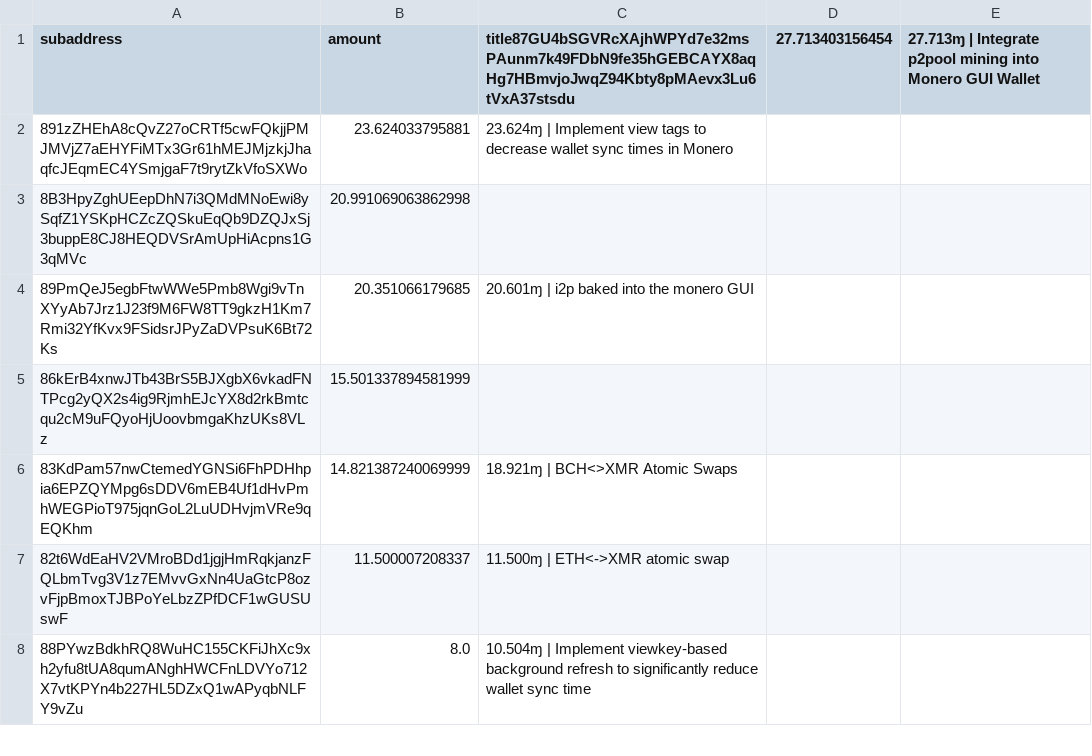
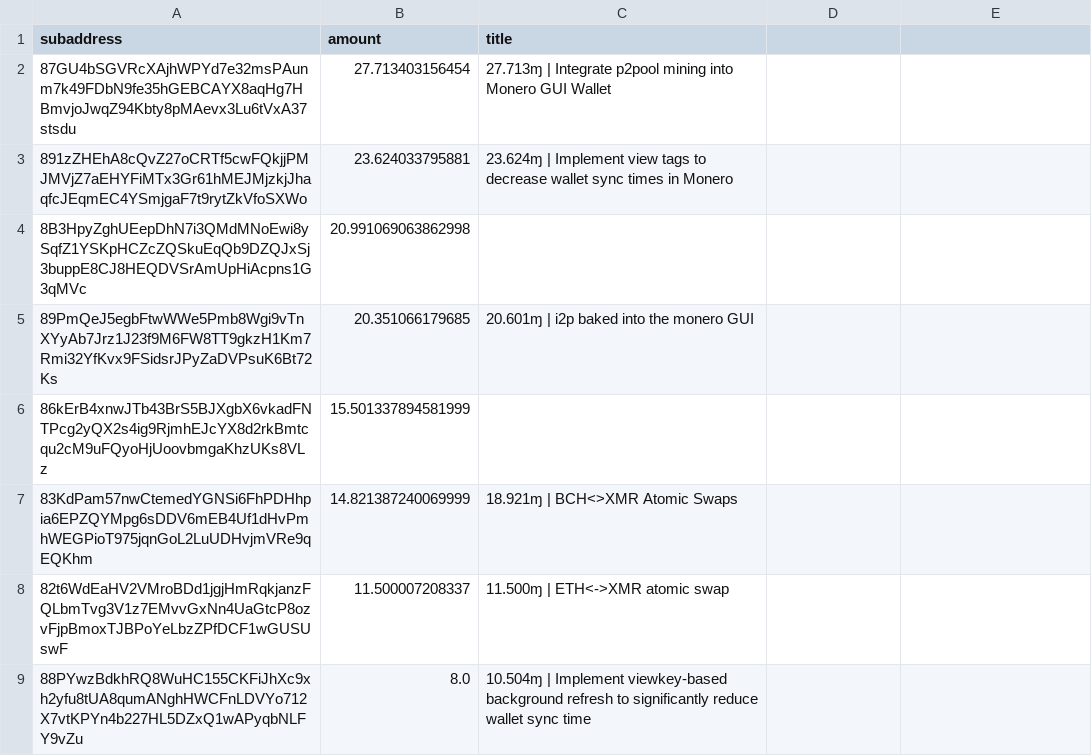
Before and after one commit to plowsof/check-monero-bounties-subad, a CSV file: bounty-totals.csv, drawn as a sheet; only a part is shown.

Commit message:
Update bounty-totals.csv

```diff
--- a/bounty-totals.csv
+++ b/bounty-totals.csv
@@ -1,2 +1,3 @@
-subaddress,amount,title87GU4bSGVRcXAjhWPYd7e32msPAunm7k49FDbN9fe35hGEBCAYX8aqHg7HBmvjoJwqZ94Kbty8pMAevx3Lu6tVxA37stsdu,27.713403156454,27.713ɱ | Integrate p2pool mining into Monero GUI Wallet
+subaddress,amount,title
+87GU4bSGVRcXAjhWPYd7e32msPAunm7k49FDbN9fe35hGEBCAYX8aqHg7HBmvjoJwqZ94Kbty8pMAevx3Lu6tVxA37stsdu,27.713403156454,27.713ɱ | Integrate p2pool mining into Monero GUI Wallet
 891zZHEhA8cQvZ27oCRTf5cwFQkjjPMJMVjZ7aEHYFiMTx3Gr61hMEJMjzkjJhaqfcJEqmEC4YSmjgaF7t9rytZkVfoSXWo,23.624033795881,23.624ɱ | Implement view tags to decrease wallet sync times in Monero
```
